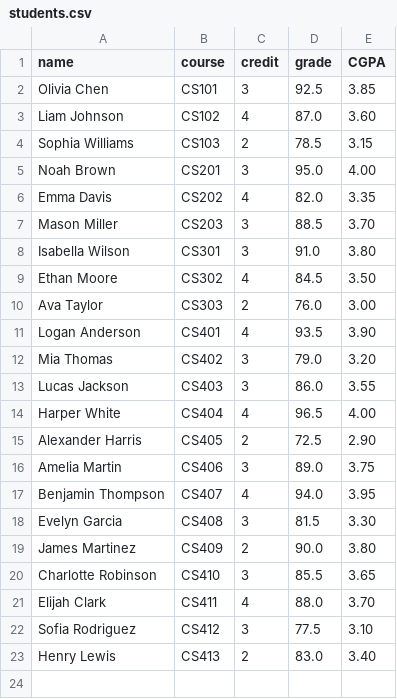
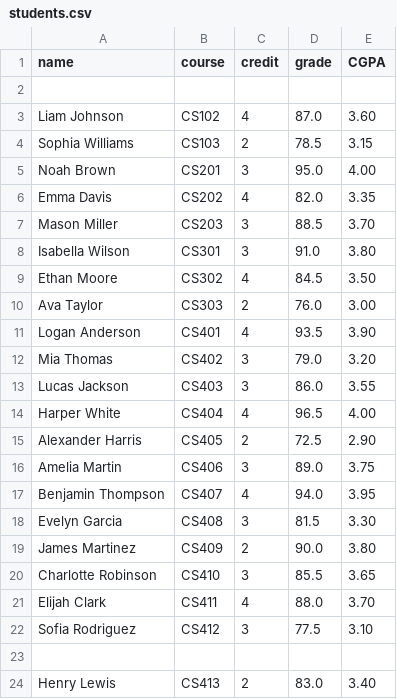
Before and after one commit to BytePhantom12/LinkedList, a CSV file: students.csv, drawn as a sheet; the diff names each change by its address in the sheet, - before the commit and + after, or states it on an @@ line.

```diff
--- a/students.csv
+++ b/students.csv
-row 2: Olivia Chen | CS101 | 3 | 92.5 | 3.85
+row 2: (empty)
+row 23: (empty)
```
